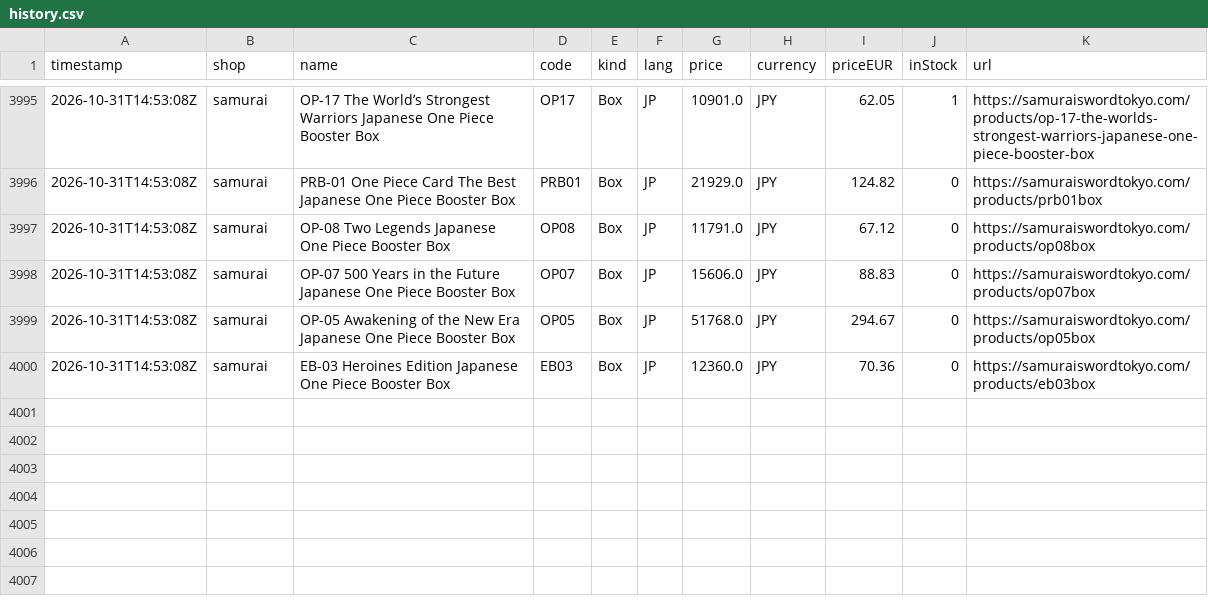
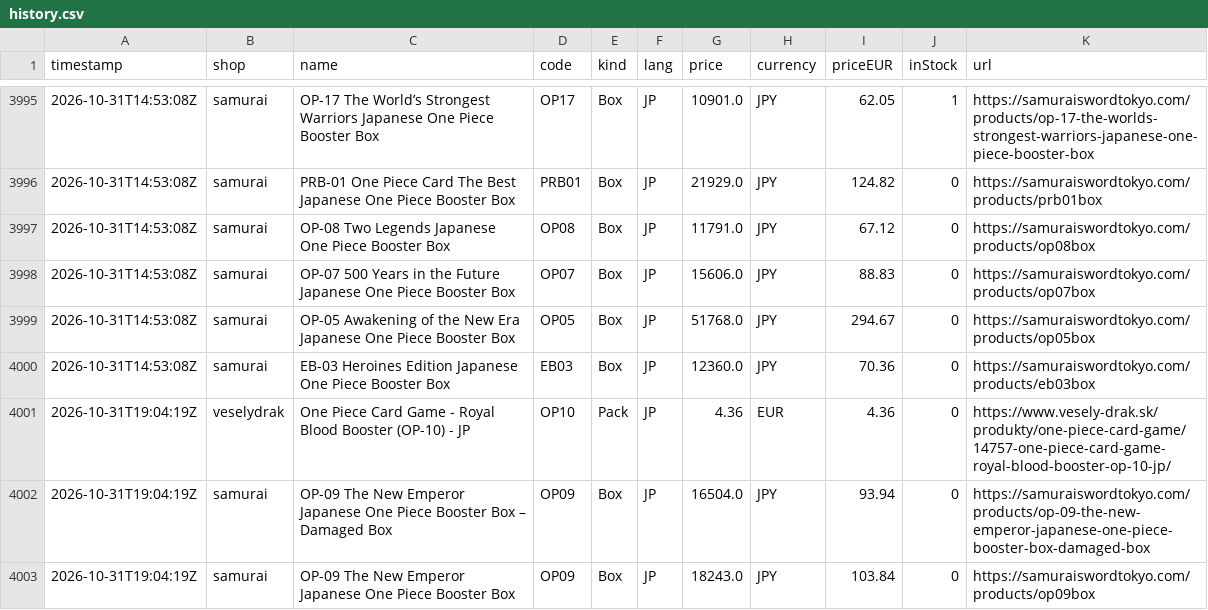
Before and after one commit to factoryofcrazy-coder/onepiece-ceny, a CSV file: data/history.csv, drawn as a sheet; only a part is shown, gaps mark what is left out; the diff names each change by its address in the sheet, - before the commit and + after, or states it on an @@ line.

```diff
--- a/data/history.csv
+++ b/data/history.csv
+row 4001: 2026-10-31T19:04:19Z | veselydrak | One Piece Card Game - Royal Blood Booster (OP-10) - JP | OP10 | Pack | JP | 4.36 | EUR | 4.36 | 0 | https://www.vesely-drak.sk/produkty/one-piece-card-game/14757-one-piece-card-game-royal-blood-booster-op-10-jp/
+row 4002: 2026-10-31T19:04:19Z | samurai | OP-09 The New Emperor Japanese One Piece Booster Box – Damaged Box | OP09 | Box | JP | 16504.0 | JPY | 93.94 | 0 | https://samuraiswordtokyo.com/products/op-09-the-new-emperor-japanese-one-piece-booster-box-damaged-box
+row 4003: 2026-10-31T19:04:19Z | samurai | OP-09 The New Emperor Japanese One Piece Booster Box | OP09 | Box | JP | 18243.0 | JPY | 103.84 | 0 | https://samuraiswordtokyo.com/products/op09box
```
Also changed, not shown: 8 other files.
